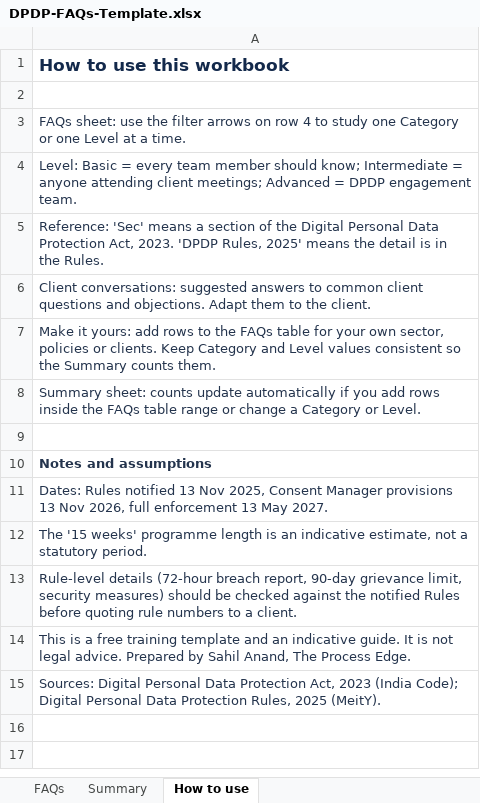
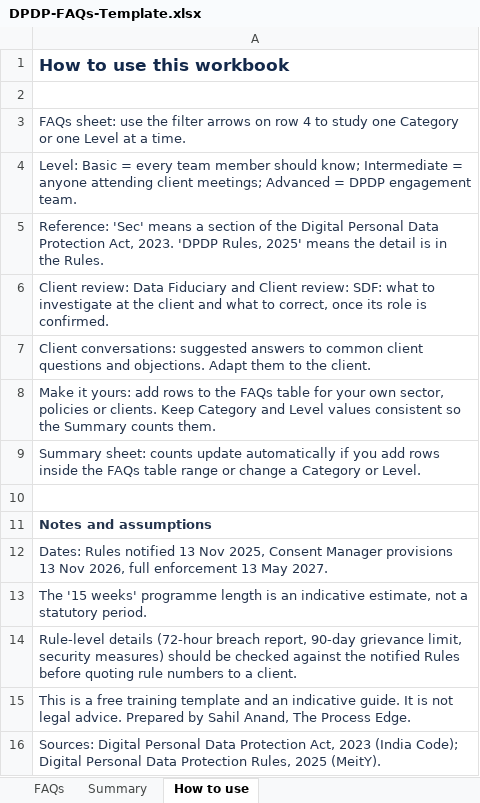
Before and after one commit to mbbsahil/the-process-edge, an Excel workbook: DPDP-FAQs-Template.xlsx, sheet How to use, drawn as a sheet; values as stored, in another font and other column widths than the file's, no borders; the diff names each change by its address in the sheet, - before the commit and + after, or states it on an @@ line.

```diff
--- a/DPDP-FAQs-Template.xlsx (sheet How to use)
+++ b/DPDP-FAQs-Template.xlsx (sheet How to use)
+row 6: Client review: Data Fiduciary and Client review: SDF: what to investigate at the client and what to correct, once its role is confirmed.
```
Also changed, not shown: sheet FAQs, sheet Summary, formulas that keep their value, charts or pictures, 1 other file.
